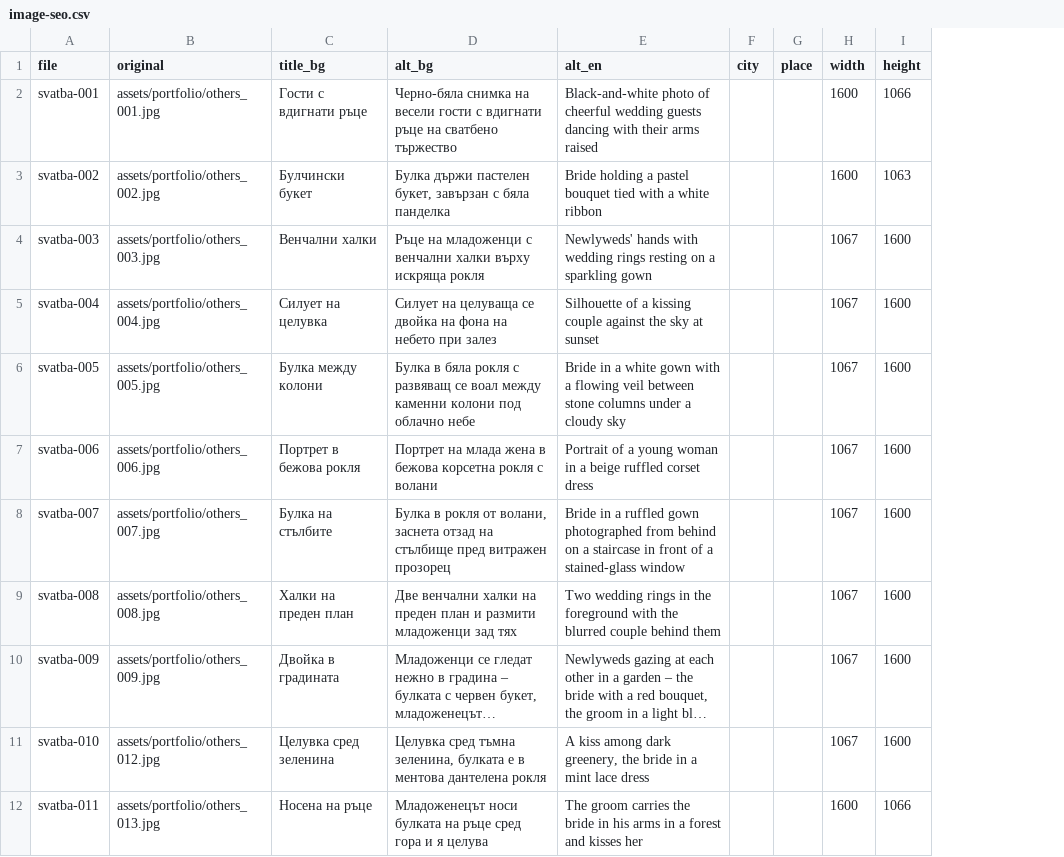
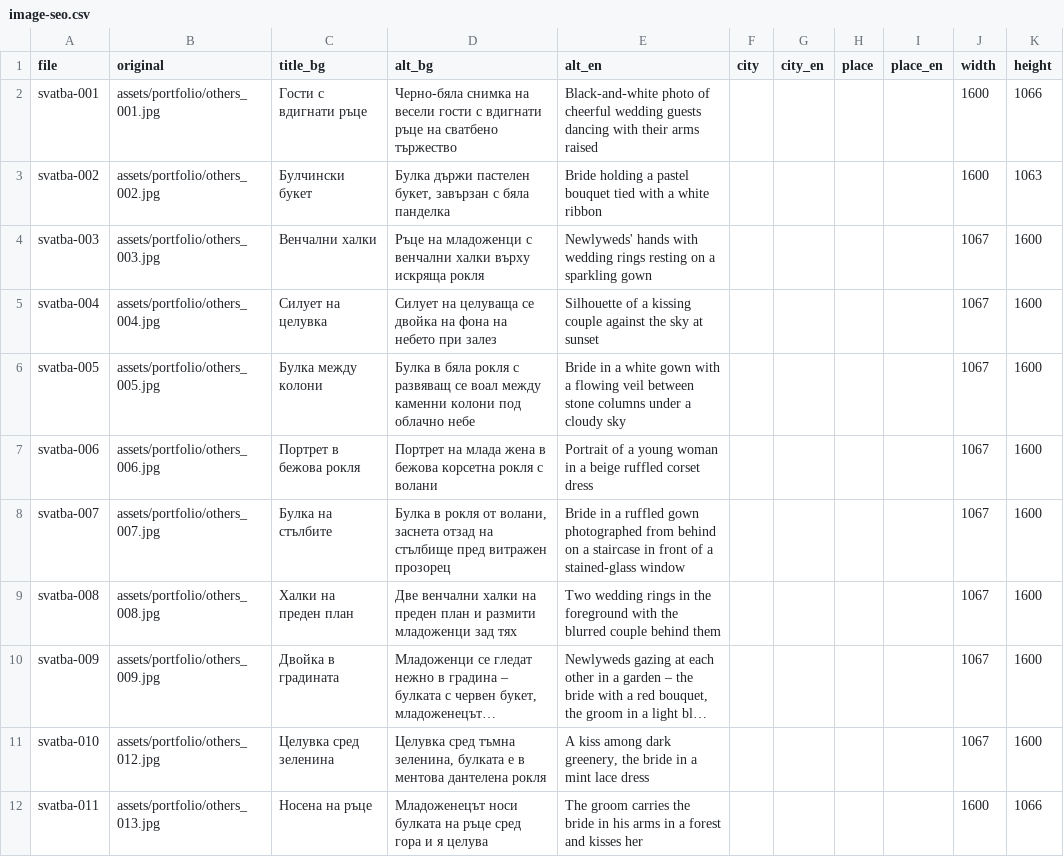
Before and after one commit to movopro/movopro.github.io, a CSV file: image-seo.csv, drawn as a sheet; only a part is shown; long unchanged cells end in …; the diff names each change by its address in the sheet, - before the commit and + after, or states it on an @@ line.

```diff
--- a/image-seo.csv
+++ b/image-seo.csv
+column G (city_en), empty
+column I (place_en), empty
```
Also changed, not shown: 40 other files.
